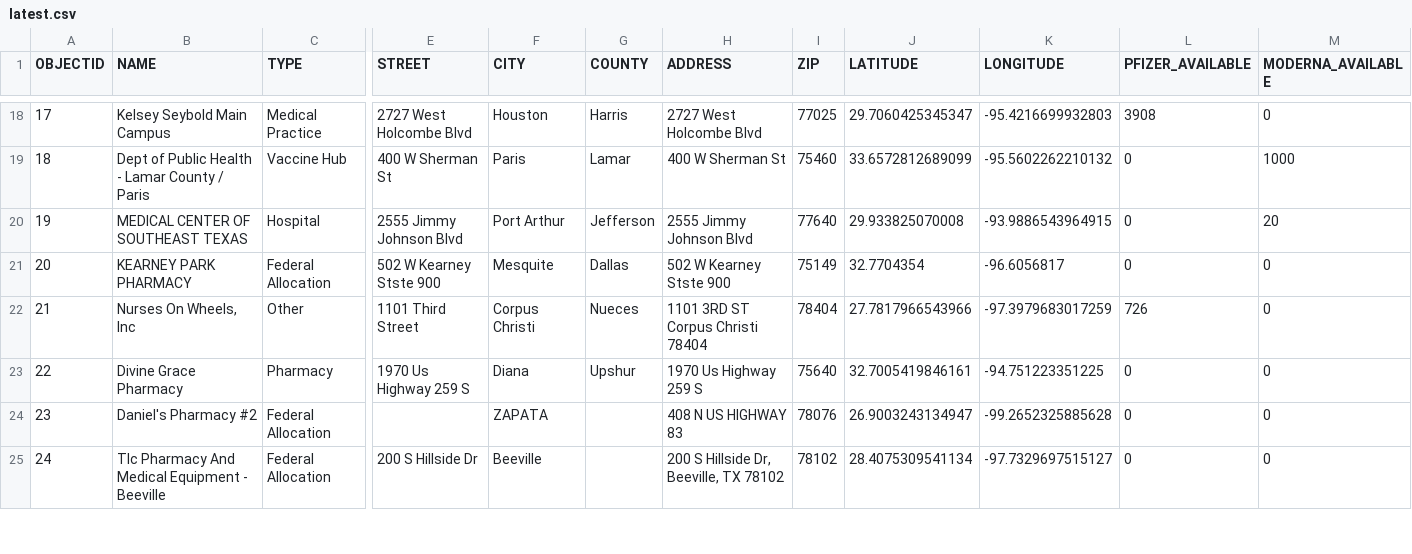
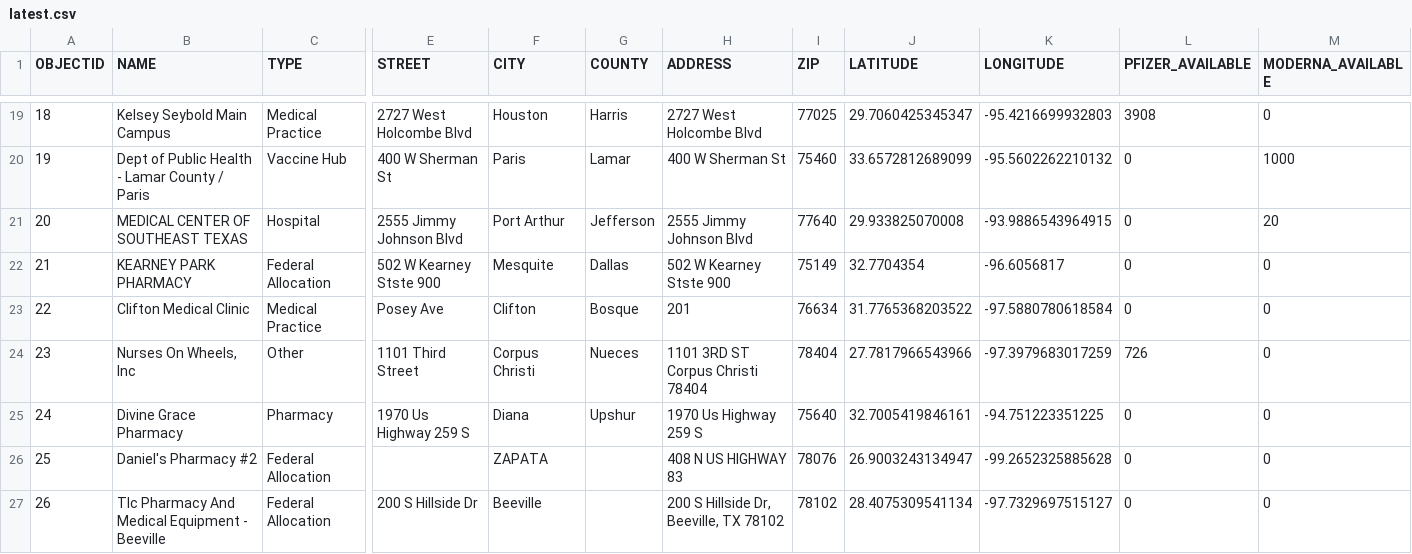
Before and after one commit to rdmurphy/tx-covid-vaccine-data, a CSV file: providers/latest.csv, drawn as a sheet; only a part is shown, gaps mark what is left out; rows hold the shown columns only; the diff covers the shown part only; the diff names each change by its address in the sheet, - before the commit and + after, or states it on an @@ line.

```diff
--- a/providers/latest.csv
+++ b/providers/latest.csv
@@ column A (OBJECTID) renumbered from row 4 down @@
+row 23: 22 | Clifton Medical Clinic | Medical Practice | Posey Ave | Clifton | Bosque | 201 | 76634 | 31.7765368203522 | -97.5880780618584 | 0 | 0
```
Also changed, not shown: 1 added row, 3 removed rows, 2 moved rows and 11 edited cells elsewhere in this file, 1 other file.
